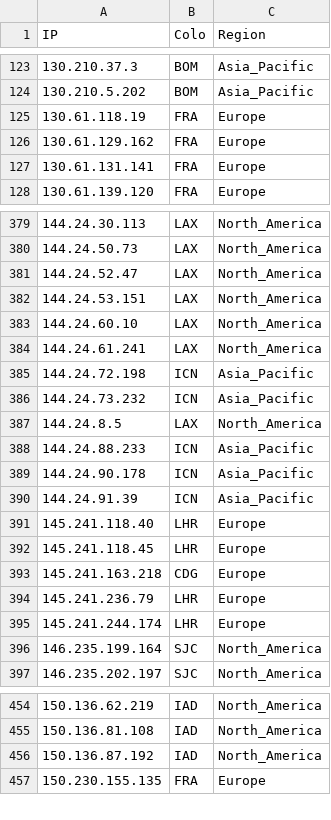
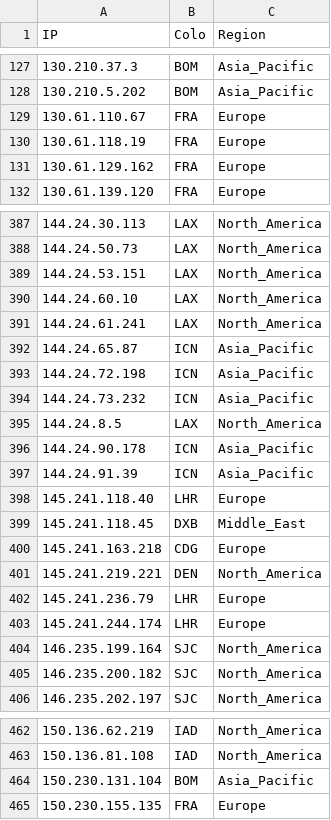
Before and after one commit to xiya-like/proxyip-tracker, a CSV file: result/ips.csv, drawn as a sheet; only a part is shown, gaps mark what is left out; the diff covers the shown part only.

```diff
--- a/result/ips.csv
+++ b/result/ips.csv
@@ -124,5 +128,5 @@ IP,Colo,Region
 130.210.5.202,BOM,Asia_Pacific
+130.61.110.67,FRA,Europe
 130.61.118.19,FRA,Europe
 130.61.129.162,FRA,Europe
-130.61.131.141,FRA,Europe
 130.61.139.120,FRA,Europe
@@ -380,3 +388,2 @@ IP,Colo,Region
 144.24.50.73,LAX,North_America
-144.24.52.47,LAX,North_America
 144.24.53.151,LAX,North_America
@@ -384,2 +391,3 @@ IP,Colo,Region
 144.24.61.241,LAX,North_America
+144.24.65.87,ICN,Asia_Pacific
 144.24.72.198,ICN,Asia_Pacific
@@ -387,3 +395,2 @@ IP,Colo,Region
 144.24.8.5,LAX,North_America
-144.24.88.233,ICN,Asia_Pacific
 144.24.90.178,ICN,Asia_Pacific
@@ -391,4 +398,5 @@ IP,Colo,Region
 145.241.118.40,LHR,Europe
-145.241.118.45,LHR,Europe
+145.241.118.45,DXB,Middle_East
 145.241.163.218,CDG,Europe
+145.241.219.221,DEN,North_America
 145.241.236.79,LHR,Europe
@@ -396,2 +404,3 @@ IP,Colo,Region
 146.235.199.164,SJC,North_America
+146.235.200.182,SJC,North_America
 146.235.202.197,SJC,North_America
@@ -455,3 +463,3 @@ IP,Colo,Region
 150.136.81.108,IAD,North_America
-150.136.87.192,IAD,North_America
+150.230.131.104,BOM,Asia_Pacific
 150.230.155.135,FRA,Europe
```
Also changed, not shown: 29 added rows, 19 removed rows and 13 edited cells elsewhere in this file, result/domains-ips.csv, result/tested-ips.csv.
